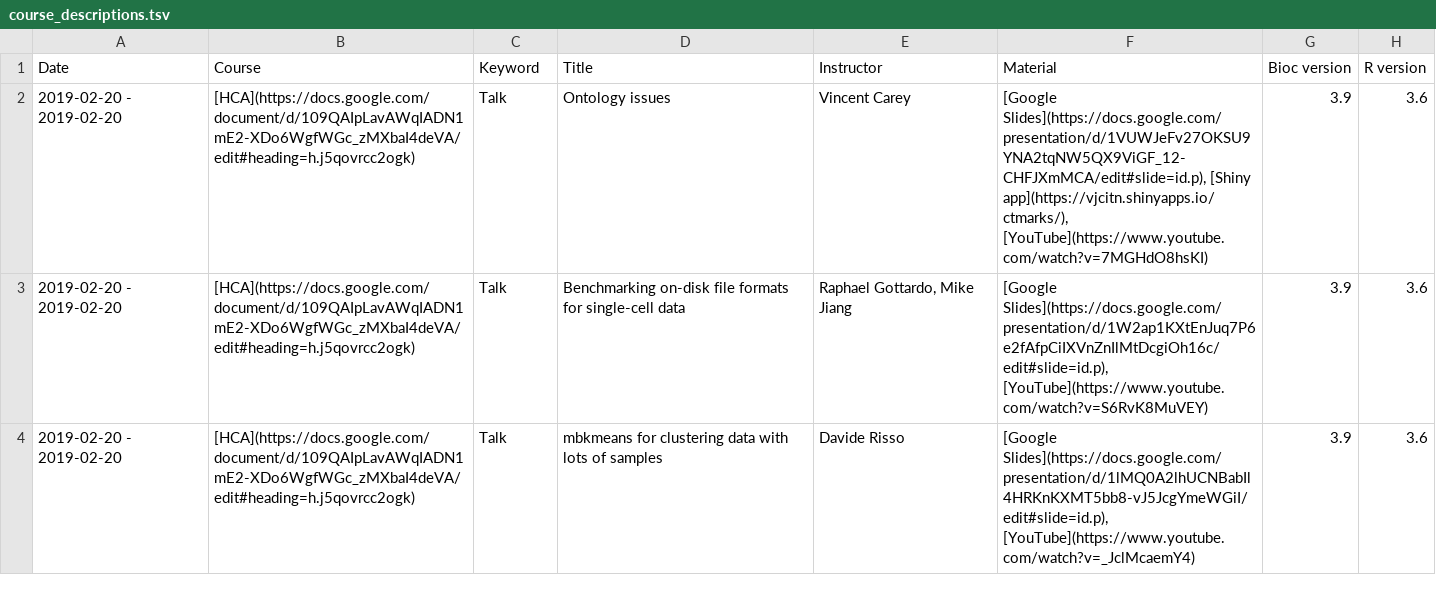
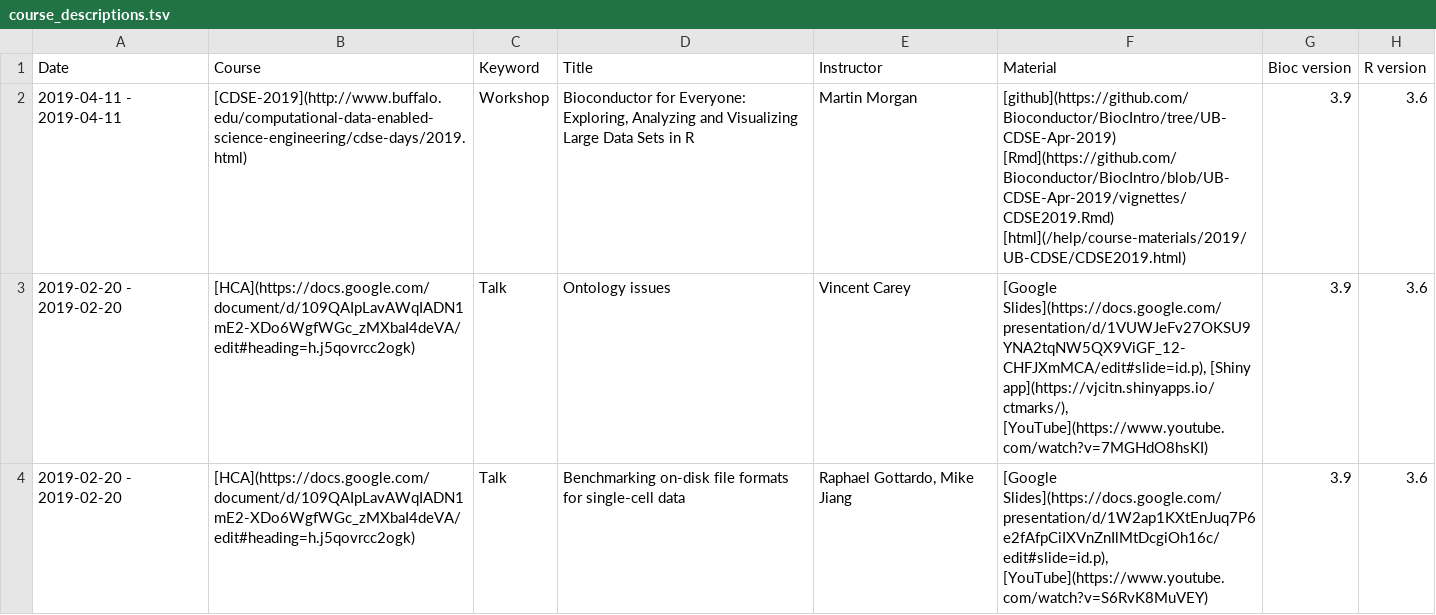
Before and after one commit to Bioconductor/bioconductor.org, a TSV file: etc/course_descriptions.tsv, drawn as a sheet; only a part is shown; the shorter side is filled out with more unchanged rows; the diff names each change by its address in the sheet, - before the commit and + after, or states it on an @@ line.

Commit message:
add CDSE0-2019 course

```diff
--- a/etc/course_descriptions.tsv
+++ b/etc/course_descriptions.tsv
+row 2: 2019-04-11 - 2019-04-11 | [CDSE-2019](http://www.buffalo.edu/computational-data-enabled-science-engineering/cdse-days/2019.html) | Workshop | Bioconductor for Everyone: Exploring, Analyzing and Visualizing Large Data Sets in R | Martin Morgan | [github](https://github.com/Bioconductor/BiocIntro/tree/UB-CDSE-Apr-2019) [Rmd](https://github.com/Bioconductor/BiocIntro/blob/UB-CDSE-Apr-2019/vignettes/CDSE2019.Rmd) [html](/help/course-materials/2019/UB-CDSE/CDSE2019.html) | 3.9 | 3.6
```
